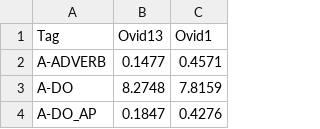
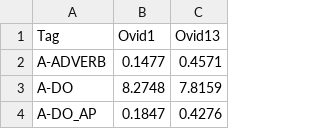
Before and after one commit to brclar15/ovidTreebank, a CSV file: ovid13ovid1.csv, drawn as a sheet; only a part is shown.

Commit message:
Update ovid13ovid1.csv

```diff
--- a/ovid13ovid1.csv
+++ b/ovid13ovid1.csv
@@ -1,2 +1,2 @@
-Tag,Ovid13,Ovid1
+Tag,Ovid1,Ovid13
 A-ADVERB,0.1477,0.4571
```
